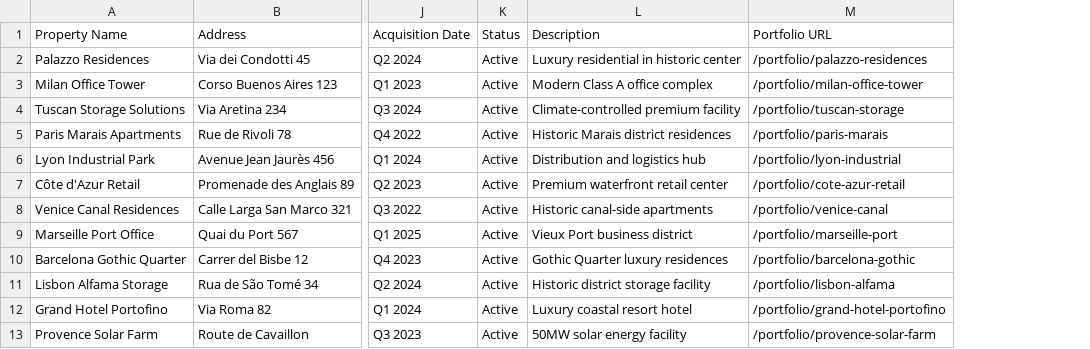
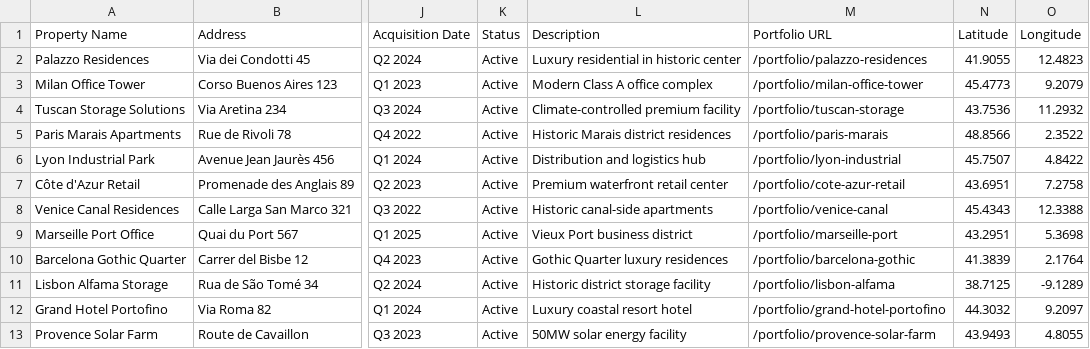
Before and after one commit to mattcproctor/iamcapital, a CSV file: sample-properties.csv, drawn as a sheet; only a part is shown, gaps mark what is left out; the diff names each change by its address in the sheet, - before the commit and + after, or states it on an @@ line.

```diff
--- a/sample-properties.csv
+++ b/sample-properties.csv
+column N (Latitude), rows 2-13: 41.9055 | 45.4773 | 43.7536 | 48.8566 | 45.7507 | 43.6951 | 45.4343 | 43.2951 | 41.3839 | 38.7125 | 44.3032 | 43.9493
+column O (Longitude), rows 2-13: 12.4823 | 9.2079 | 11.2932 | 2.3522 | 4.8422 | 7.2758 | 12.3388 | 5.3698 | 2.1764 | -9.1289 | 9.2097 | 4.8055
```
Also changed, not shown: 3 other files.
